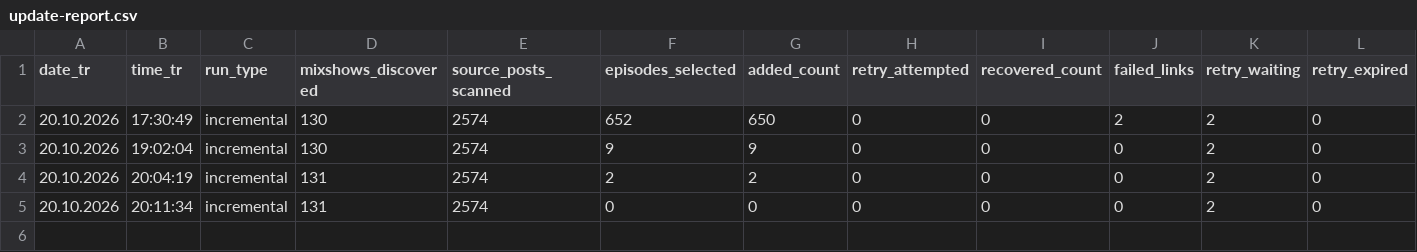
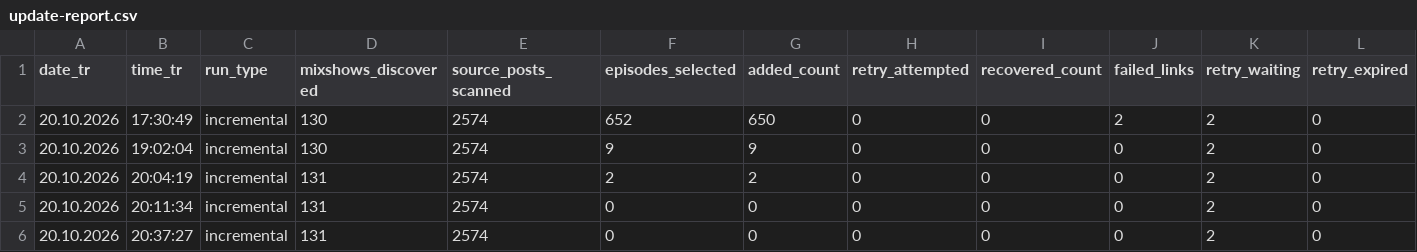
Before and after one commit to kuafor41/bestDJs, a CSV file: data/update-report.csv, drawn as a sheet; only a part is shown; rows hold the shown columns only; the diff names each change by its address in the sheet, - before the commit and + after, or states it on an @@ line.

```diff
--- a/data/update-report.csv
+++ b/data/update-report.csv
+row 6: 20.10.2026 | 20:37:27 | incremental | 131 | 2574 | 0 | 0 | 0 | 0 | 0 | 2 | 0
```
Also changed, not shown: data/show-inventory.csv, data/success-report.csv, 1 other file.
